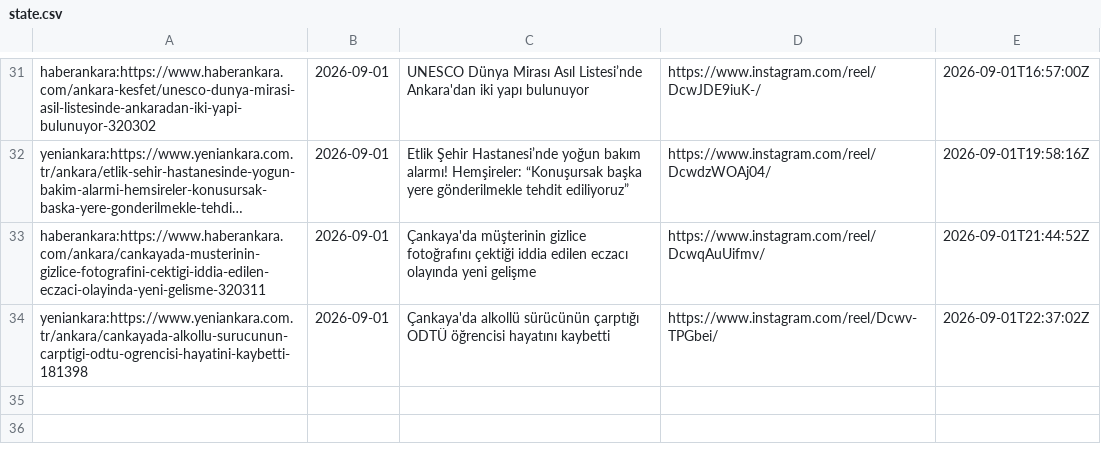
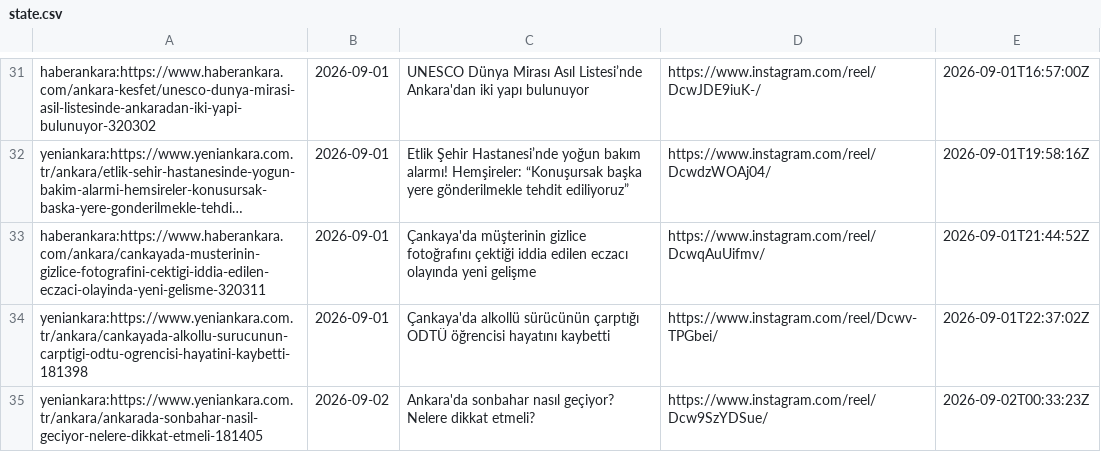
Before and after one commit to beachturk/6saniyedeankara-pipeline, a CSV file: projects/ankara/state.csv, drawn as a sheet; only a part is shown, gaps mark what is left out; long unchanged cells end in …; the diff names each change by its address in the sheet, - before the commit and + after, or states it on an @@ line.

```diff
--- a/projects/ankara/state.csv
+++ b/projects/ankara/state.csv
+row 35: yeniankara:https://www.yeniankara.com.tr/ankara/ankarada-sonbahar-nasil-geciyor-nelere-dikkat-etmeli-181405 | 2026-09-02 | Ankara'da sonbahar nasıl geçiyor? Nelere dikkat etmeli? | https://www.instagram.com/reel/Dcw9SzYDSue/ | 2026-09-02T00:33:23Z
```
